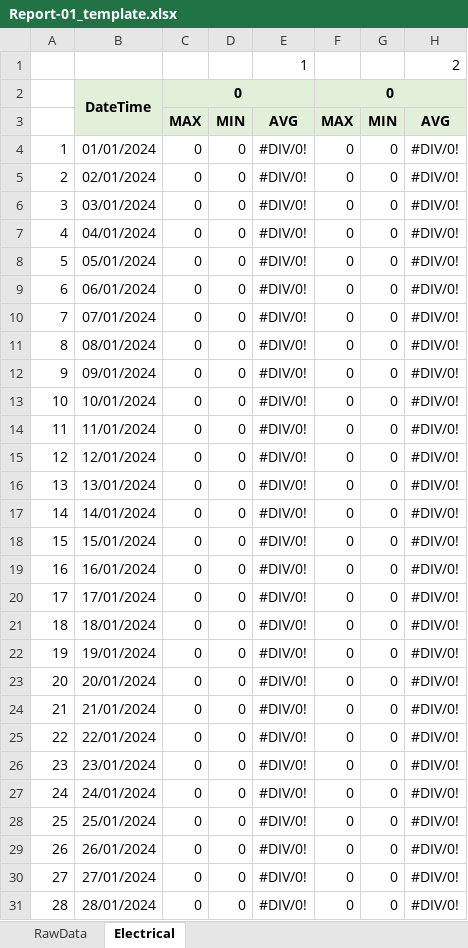
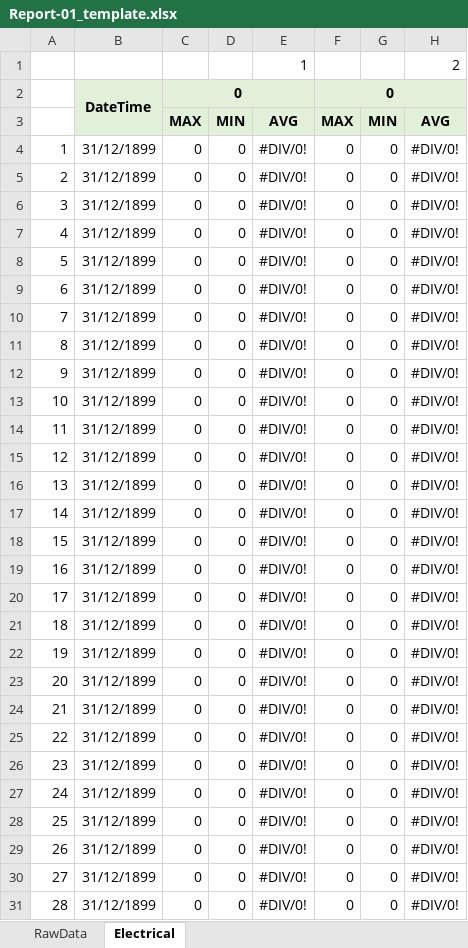
Before and after one commit to phakpoomc/improx-broker, an Excel workbook: Report-01_template.xlsx, sheet Electrical, drawn as a sheet; only a part is shown; values as stored, in another font and other column widths than the file's, no borders; the diff covers the shown part only; the diff names each change by its address in the sheet, - before the commit and + after, or states it on an @@ line.

```diff
--- a/Report-01_template.xlsx (sheet Electrical)
+++ b/Report-01_template.xlsx (sheet Electrical)
-B4: 01/01/2024
+B4: 31/12/1899
-B5: 02/01/2024
+B5: 31/12/1899
-B6: 03/01/2024
+B6: 31/12/1899
-B7: 04/01/2024
+B7: 31/12/1899
-B8: 05/01/2024
+B8: 31/12/1899
-B9: 06/01/2024
+B9: 31/12/1899
-B10: 07/01/2024
+B10: 31/12/1899
-B11: 08/01/2024
+B11: 31/12/1899
-B12: 09/01/2024
+B12: 31/12/1899
-B13: 10/01/2024
+B13: 31/12/1899
-B14: 11/01/2024
+B14: 31/12/1899
-B15: 12/01/2024
+B15: 31/12/1899
-B16: 13/01/2024
+B16: 31/12/1899
-B17: 14/01/2024
+B17: 31/12/1899
-B18: 15/01/2024
+B18: 31/12/1899
-B19: 16/01/2024
+B19: 31/12/1899
-B20: 17/01/2024
+B20: 31/12/1899
-B21: 18/01/2024
+B21: 31/12/1899
-B22: 19/01/2024
+B22: 31/12/1899
-B23: 20/01/2024
+B23: 31/12/1899
-B24: 21/01/2024
+B24: 31/12/1899
-B25: 22/01/2024
+B25: 31/12/1899
-B26: 23/01/2024
+B26: 31/12/1899
-B27: 24/01/2024
+B27: 31/12/1899
-B28: 25/01/2024
+B28: 31/12/1899
-B29: 26/01/2024
+B29: 31/12/1899
-B30: 27/01/2024
+B30: 31/12/1899
-B31: 28/01/2024
+B31: 31/12/1899
```
Also changed, not shown: 3 edited cells elsewhere in this sheet, Report-02_energy_template.xlsx, 7 other files.
